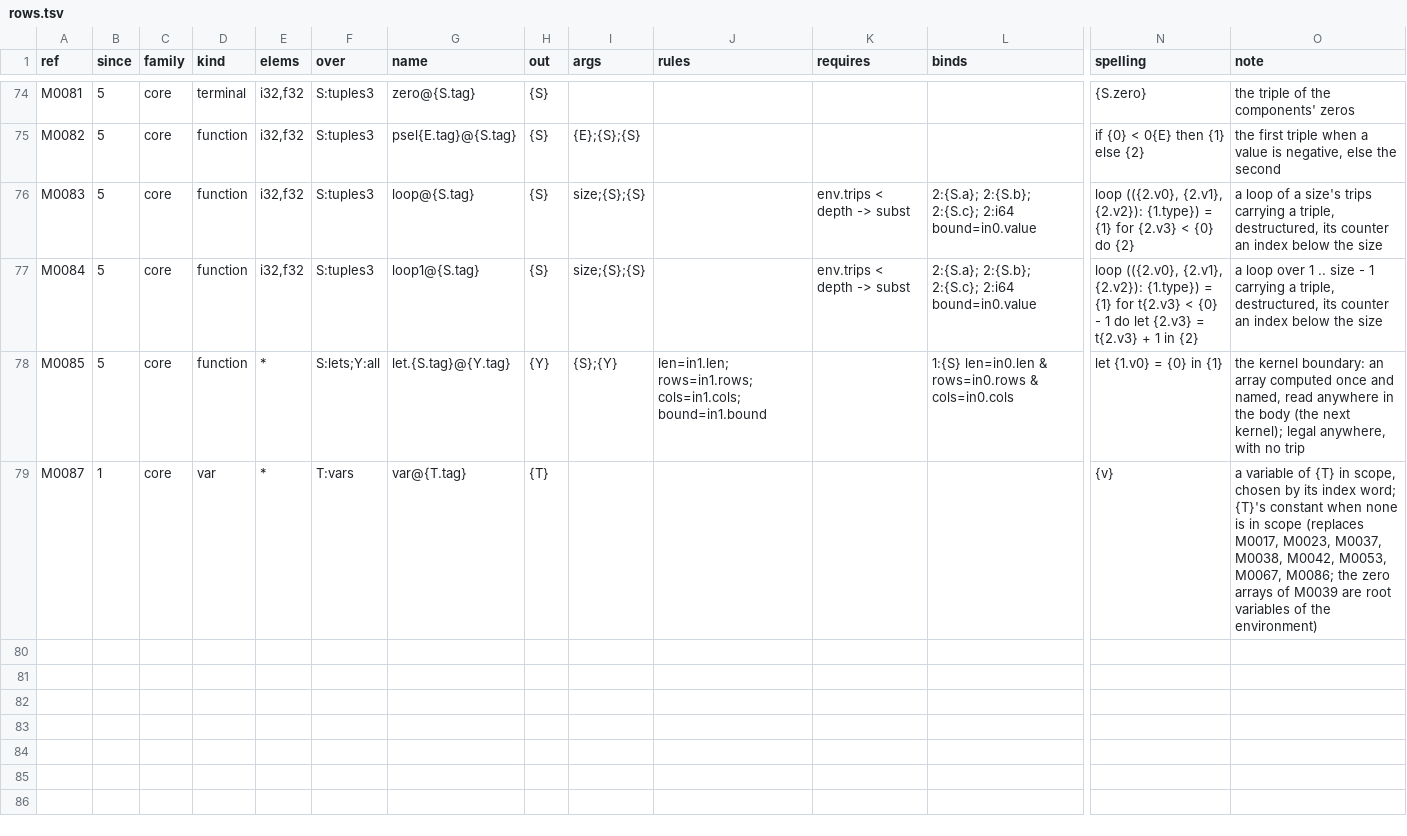
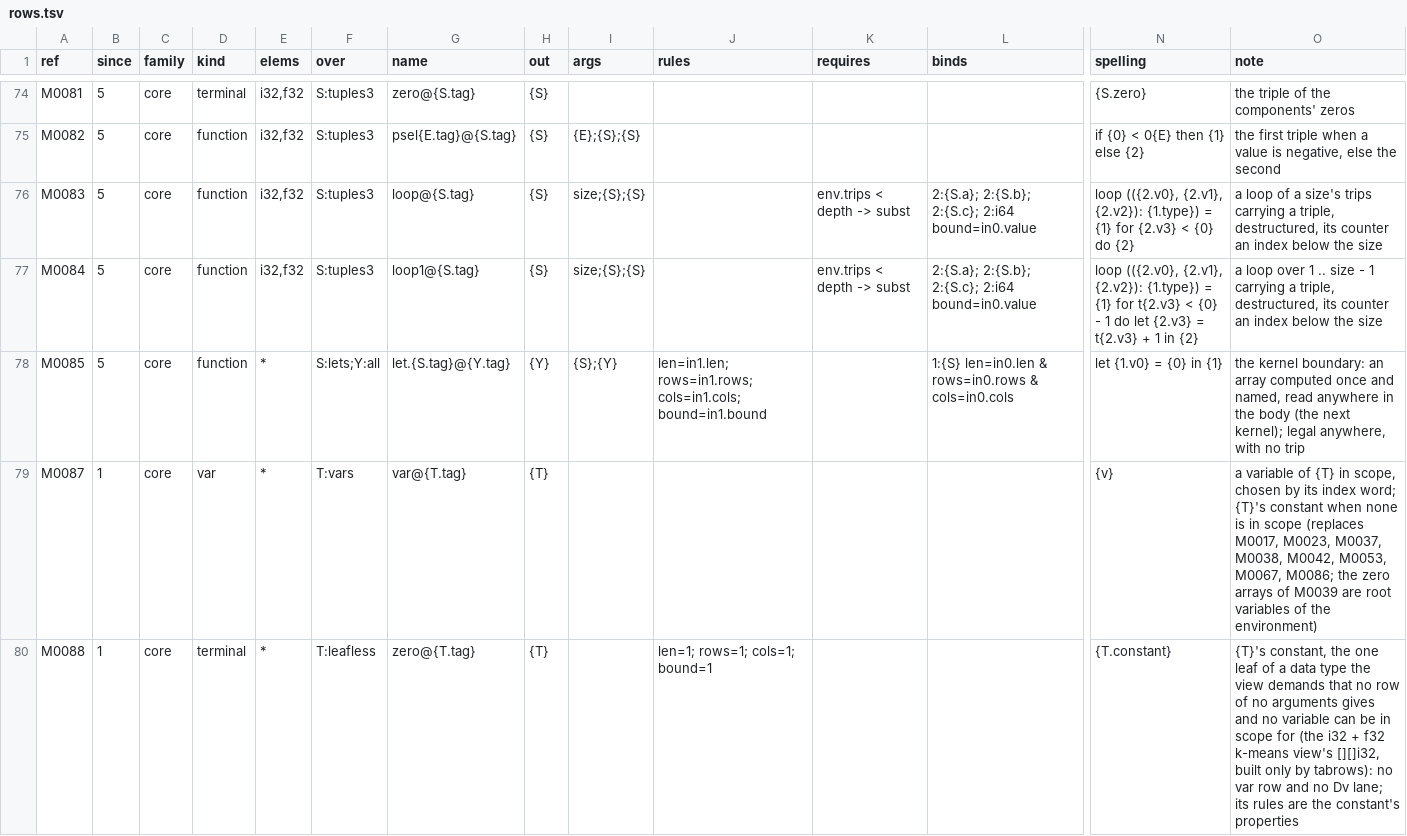
Before and after one commit to Gamakon/fuller, a TSV file: kingdoms/futhark/master/6/rows.tsv, drawn as a sheet; only a part is shown, gaps mark what is left out; rows hold the shown columns only; the diff names each change by its address in the sheet, - before the commit and + after, or states it on an @@ line.

Commit message:
fix(futhark_view): a demanded data type no variable can be of takes its constant, not a var row (F1b review finding 3)
M0088 zero@{T.tag} over T:leafless: the constant as a terminal with the
constant's properties as rules, admitted in every view. view.py and
master6.rs compute the leafless data types to a fixed point and fail on a
binder they would admit with no var row. kmeans_i32's [][]i32 loses
var@m.i32 and its dead 573-word Dv lane: 123,020 -> 122,447 words at N = 192.
Witness V6 checks the rule; N19 instantiates the new quantifier. Tests: no
Dv lane for a data type that cannot have a variable; the constant leaf.
Also finding 4: COMMITTED6 is tested equal to SIG6_PROBLEMS and sig/*/m6/.

```diff
--- a/kingdoms/futhark/master/6/rows.tsv
+++ b/kingdoms/futhark/master/6/rows.tsv
+row 80: M0088 | 1 | core | terminal | * | T:leafless | zero@{T.tag} | {T} |  | len=1; rows=1; cols=1; bound=1 |  |  | {T.constant} | {T}'s constant, the one leaf of a data type the view demands that no row of no arguments gives and no variable can be in scope for (the i32 + f32 k-means view's [][]i32, built only by tabrows): no var row and no Dv lane; its rules are the constant's properties
```
Also changed, not shown: kingdoms/futhark/sig/kmeans_i32/m6/symbols.tsv, 6 other files.
